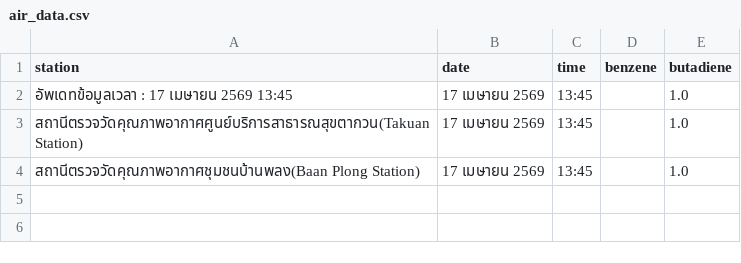
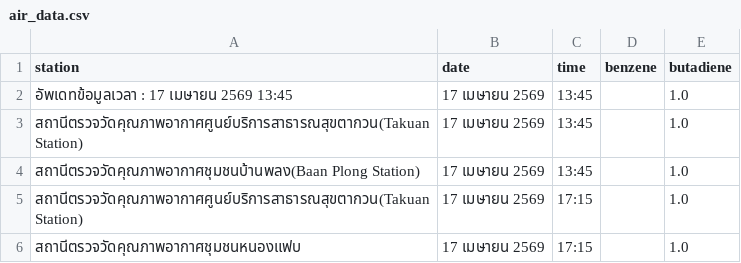
Before and after one commit to jeeraphat8647/air-monitor2, a CSV file: data/air_data.csv, drawn as a sheet; the diff names each change by its address in the sheet, - before the commit and + after, or states it on an @@ line.

```diff
--- a/data/air_data.csv
+++ b/data/air_data.csv
+row 5: สถานีตรวจวัดคุณภาพอากาศศูนย์บริการสาธารณสุขตากวน(Takuan Station) | 17 เมษายน 2569 | 17:15 |  | 1.0
+row 6: สถานีตรวจวัดคุณภาพอากาศชุมชนหนองแฟบ | 17 เมษายน 2569 | 17:15 |  | 1.0
```
Also changed, not shown: 1 other file.
